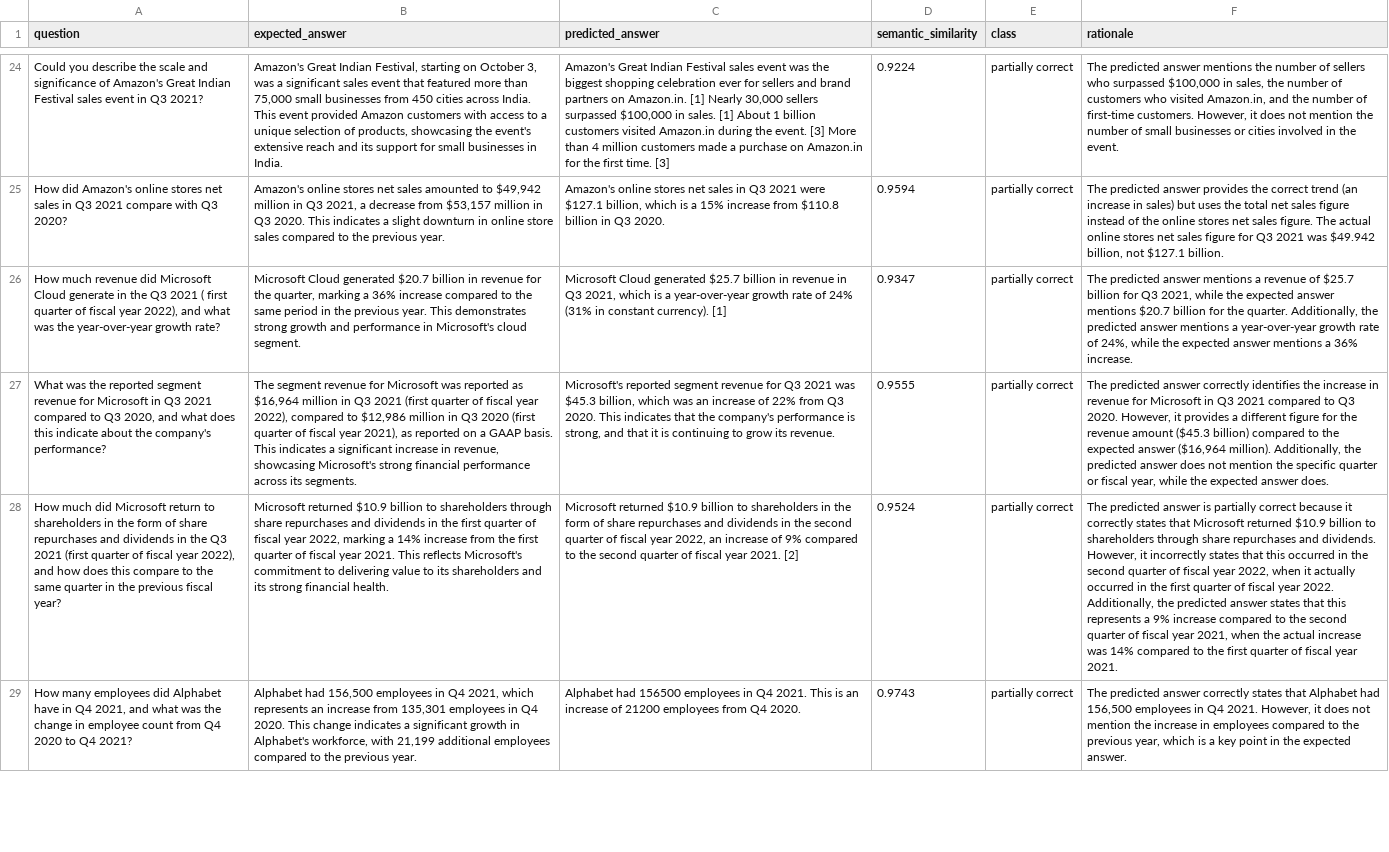
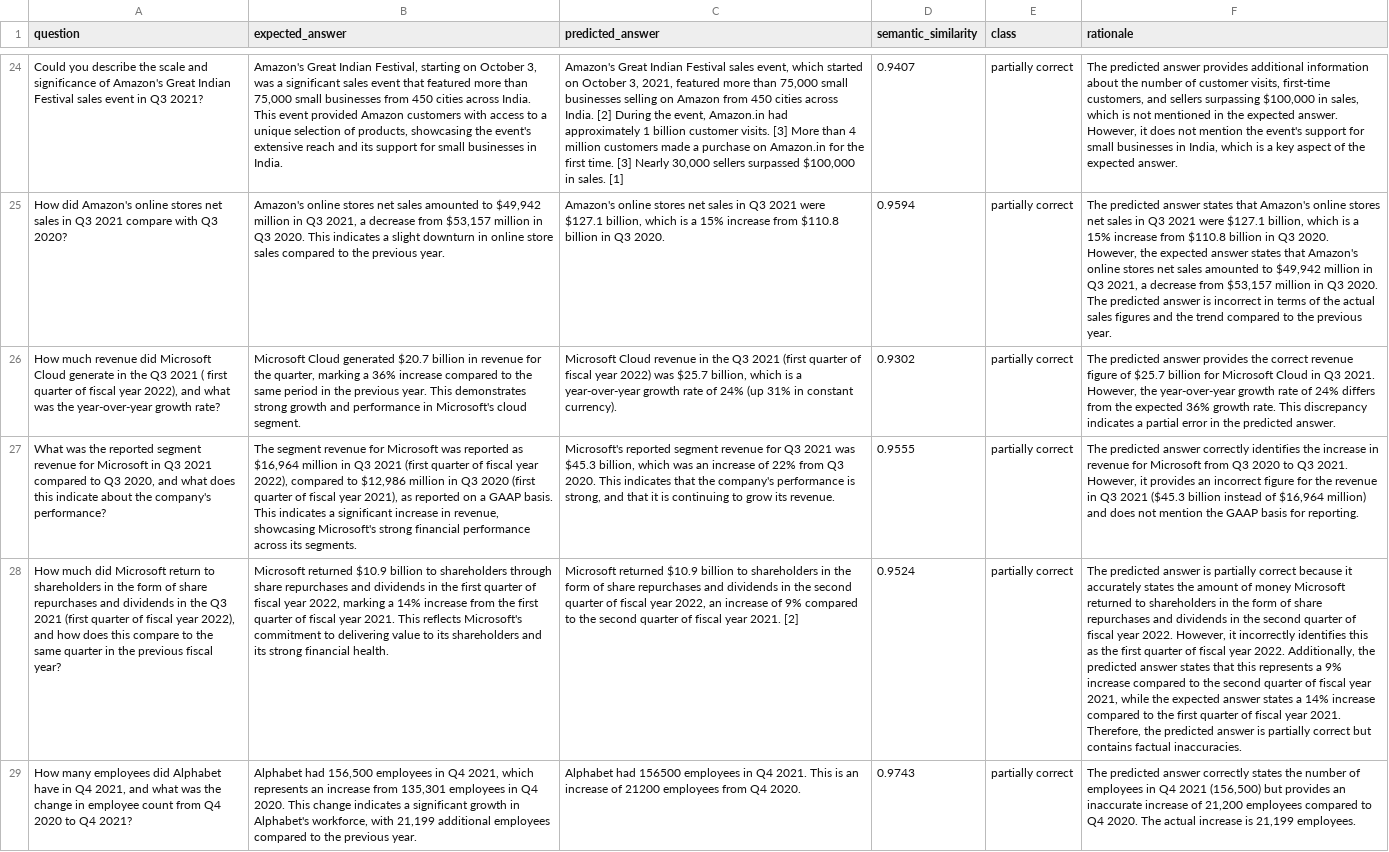
Before and after one commit to arunpshankar/VAIS-RAG-Patterns, a CSV file: data/eval/generation/summarized_answers_results.csv, drawn as a sheet; only a part is shown, gaps mark what is left out; the diff covers the shown part only; the diff names each change by its address in the sheet, - before the commit and + after, or states it on an @@ line.

```diff
--- a/data/eval/generation/summarized_answers_results.csv
+++ b/data/eval/generation/summarized_answers_results.csv
-C24 (predicted_answer): …Festival sales event was the biggest shopping celebration ever for sellers and brand partners on Amazon.in. [1] Nearly 30,000 sellers surpassed $100,000 in sales. [1] About 1 billion customers visited Amazon.in during the event. [3] More than 4 million customers made a purchase on Amazon.in for the first time. [3]
+C24 (predicted_answer): …Festival sales event, which started on October 3, 2021, featured more than 75,000 small businesses selling on Amazon from 450 cities across India. [2] During the event, Amazon.in had approximately 1 billion customer visits. [3] More than 4 million customers made a purchase on Amazon.in for the first time. [3] Nearly 30,000 sellers surpassed $100,000 in sales. [1]
-D24 (semantic_similarity): 0.9224
+D24 (semantic_similarity): 0.9407
-F24 (rationale): …predicted answer mentions the number of sellers who surpassed $100,000 in sales, the number of customers who visited Amazon.in, and the number of first-time customers. However, it does not mention the number of small businesses or cities involved in the event.
+F24 (rationale): …predicted answer provides additional information about the number of customer visits, first-time customers, and sellers surpassing $100,000 in sales, which is not mentioned in the expected answer. However, it does not mention the event's support for small businesses in India, which is a key aspect of the expected answer.
-F25 (rationale): …predicted answer provides the correct trend (an increase in sales) but uses the total net sales figure instead of the online stores net sales figure. The actual online stores net sales figure for Q3 2021 was $49.942 billion, not $127.1 billion.
+F25 (rationale): …predicted answer states that Amazon's online stores net sales in Q3 2021 were $127.1 billion, which is a 15% increase from $110.8 billion in Q3 2020. However, the expected answer states that Amazon's online stores net sales amounted to $49,942 million in Q3 2021, a decrease from $53,157 million in Q3 2020. The predicted answer is incorrect in terms of the actual sales figures and the trend compared to the previous year.
-C26 (predicted_answer): Microsoft Cloud generated $25.7 billion in revenue in Q3 2021, which is a year-over-year growth rate of 24% (31% in constant currency). [1]
+C26 (predicted_answer): Microsoft Cloud revenue in the Q3 2021 (first quarter of fiscal year 2022) was $25.7 billion, which is a year-over-year growth rate of 24% (up 31% in constant currency).
-D26 (semantic_similarity): 0.9347
+D26 (semantic_similarity): 0.9302
-F26 (rationale): …predicted answer mentions a revenue of $25.7 billion for Q3 2021, while the expected answer mentions $20.7 billion for the quarter. Additionally, the predicted answer mentions a year-over-year growth rate of 24%, while the expected answer mentions a 36% increase.
+F26 (rationale): …predicted answer provides the correct revenue figure of $25.7 billion for Microsoft Cloud in Q3 2021. However, the year-over-year growth rate of 24% differs from the expected 36% growth rate. This discrepancy indicates a partial error in the predicted answer.
-F27 (rationale): …for Microsoft in Q3 2021 compared to Q3 2020. However, it provides a different figure for the revenue amount ($45.3 billion) compared to the expected answer ($16,964 million). Additionally, the predicted answer does not mention the specific quarter or fiscal year, while the expected answer does.
+F27 (rationale): …for Microsoft from Q3 2020 to Q3 2021. However, it provides an incorrect figure for the revenue in Q3 2021 ($45.3 billion instead of $16,964 million) and does not mention the GAAP basis for reporting.
-F28 (rationale): …because it correctly states that Microsoft returned $10.9 billion to shareholders through share repurchases and dividends. However, it incorrectly states that this occurred in the second quarter of fiscal year 2022, when it actually occurred in the first quarter of fiscal year 2022. Additionally, the predicted answer states that this represents a 9% increase compared to the second quarter of fiscal year 2021, when the actual increase was 14% compared to the first quarter of fiscal year 2021.
+F28 (rationale): …because it accurately states the amount of money Microsoft returned to shareholders in the form of share repurchases and dividends in the second quarter of fiscal year 2022. However, it incorrectly identifies this as the first quarter of fiscal year 2022. Additionally, the predicted answer states that this represents a 9% increase compared to the second quarter of fiscal year 2021, while the expected answer states a 14% increase compared to the first quarter of fiscal year 2021. Therefore, the predicted answer is partially correct but contains factual inaccuracies.
-F29 (rationale): …correctly states that Alphabet had 156,500 employees in Q4 2021. However, it does not mention the increase in employees compared to the previous year, which is a key point in the expected answer.
+F29 (rationale): …correctly states the number of employees in Q4 2021 (156,500) but provides an inaccurate increase of 21,200 employees compared to Q4 2020. The actual increase is 21,199 employees.
```
Also changed, not shown: 128 edited cells elsewhere in this file, 5 other files.
